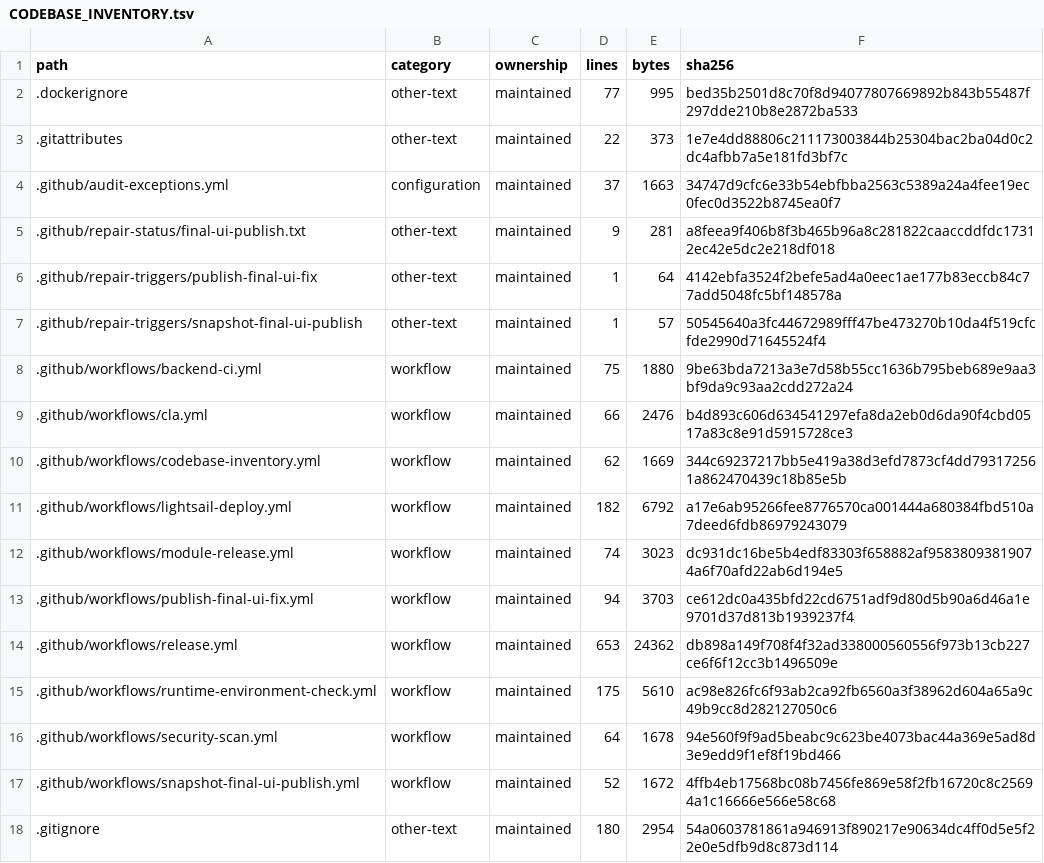
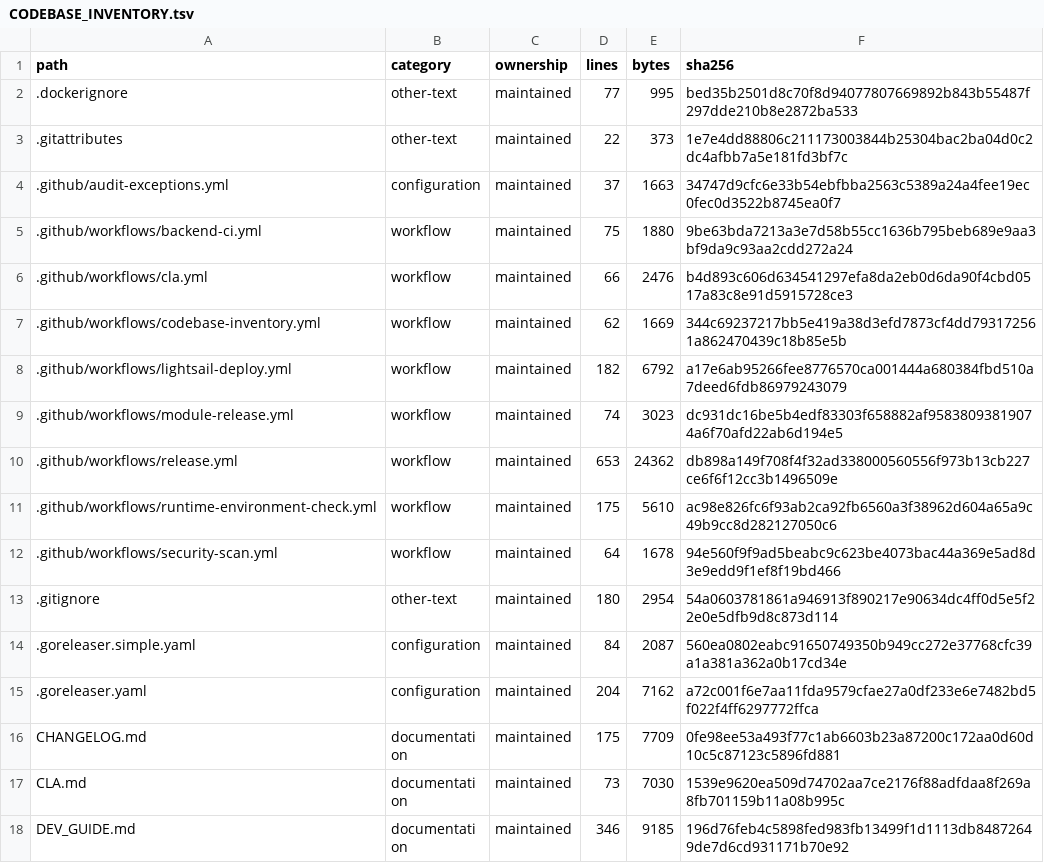
Before and after one commit to WilliamWang1721/LightBridge, a TSV file: docs/architecture/CODEBASE_INVENTORY.tsv, drawn as a sheet; only a part is shown; the shorter side is filled out with more unchanged rows.

```diff
--- a/docs/architecture/CODEBASE_INVENTORY.tsv
+++ b/docs/architecture/CODEBASE_INVENTORY.tsv
@@ -4,5 +4,2 @@ path	category	ownership	lines	bytes	sha256
 .github/audit-exceptions.yml	configuration	maintained	37	1663	34747d9cfc6e33b54ebfbba2563c5389a24a4fee19ec0fec0d3522b8745ea0f7
-.github/repair-status/final-ui-publish.txt	other-text	maintained	9	281	a8feea9f406b8f3b465b96a8c281822caaccddfdc17312ec42e5dc2e218df018
-.github/repair-triggers/publish-final-ui-fix	other-text	maintained	1	64	4142ebfa3524f2befe5ad4a0eec1ae177b83eccb84c77add5048fc5bf148578a
-.github/repair-triggers/snapshot-final-ui-publish	other-text	maintained	1	57	50545640a3fc44672989fff47be473270b10da4f519cfcfde2990d71645524f4
 .github/workflows/backend-ci.yml	workflow	maintained	75	1880	9be63bda7213a3e7d58b55cc1636b795beb689e9aa3bf9da9c93aa2cdd272a24
@@ -12,3 +9,2 @@ path	category	ownership	lines	bytes	sha256
 .github/workflows/module-release.yml	workflow	maintained	74	3023	dc931dc16be5b4edf83303f658882af95838093819074a6f70afd22ab6d194e5
-.github/workflows/publish-final-ui-fix.yml	workflow	maintained	94	3703	ce612dc0a435bfd22cd6751adf9d80d5b90a6d46a1e9701d37d813b1939237f4
 .github/workflows/release.yml	workflow	maintained	653	24362	db898a149f708f4f32ad338000560556f973b13cb227ce6f6f12cc3b1496509e
@@ -16,3 +12,2 @@ path	category	ownership	lines	bytes	sha256
 .github/workflows/security-scan.yml	workflow	maintained	64	1678	94e560f9f9ad5beabc9c623be4073bac44a369e5ad8d3e9edd9f1ef8f19bd466
-.github/workflows/snapshot-final-ui-publish.yml	workflow	maintained	52	1672	4ffb4eb17568bc08b7456fe869e58f2fb16720c8c25694a1c16666e566e58c68
 .gitignore	other-text	maintained	180	2954	54a0603781861a946913f890217e90634dc4ff0d5e5f22e0e5dfb9d8c873d114
```
